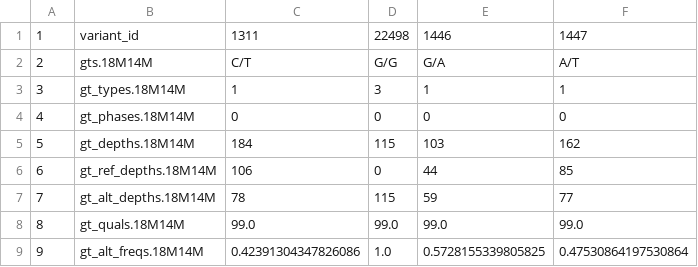
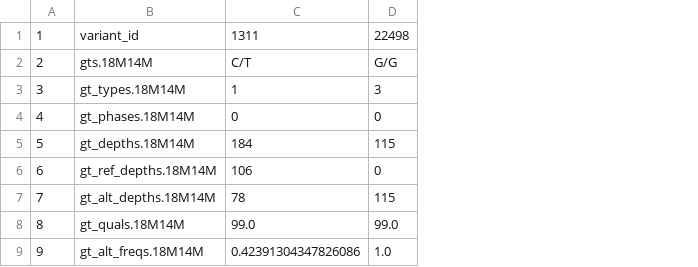
Before and after one commit to erinijapranckeviciene/wes, a CSV file: hg38/fields_report.csv, drawn as a sheet; only a part is shown; the diff names each change by its address in the sheet, - before the commit and + after, or states it on an @@ line.

Commit message:
arranged report fields

```diff
--- a/hg38/fields_report.csv
+++ b/hg38/fields_report.csv
-column E, rows 1-9: 1446 | G/A | 1 | 0 | 103 | 44 | 59 | 99.0 | 0.5728155339805825
-column F, rows 1-9: 1447 | A/T | 1 | 0 | 162 | 85 | 77 | 99.0 | 0.47530864197530864
```
Also changed, not shown: 4 other files.
